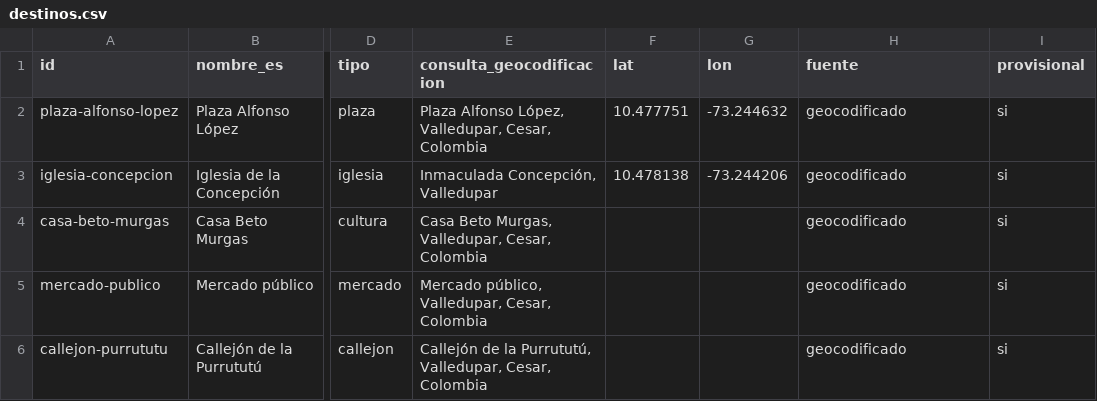
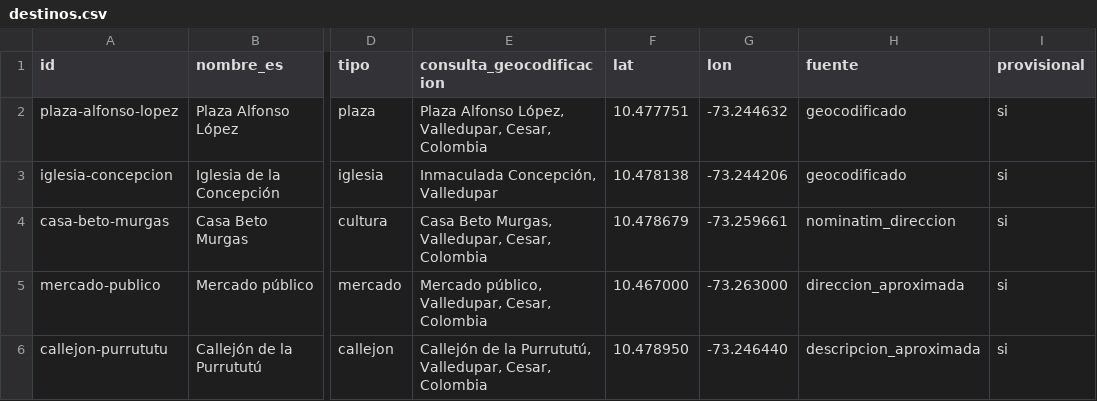
Before and after one commit to penademuertekm-source/Umbral, a CSV file: datos/provisional/destinos.csv, drawn as a sheet; only a part is shown, gaps mark what is left out; the diff names each change by its address in the sheet, - before the commit and + after, or states it on an @@ line.

```diff
--- a/datos/provisional/destinos.csv
+++ b/datos/provisional/destinos.csv
-F4 (lat): (empty)
+F4 (lat): 10.478679
-G4 (lon): (empty)
+G4 (lon): -73.259661
-H4 (fuente): geocodificado
+H4 (fuente): nominatim_direccion
-F5 (lat): (empty)
+F5 (lat): 10.467000
-G5 (lon): (empty)
+G5 (lon): -73.263000
-H5 (fuente): geocodificado
+H5 (fuente): direccion_aproximada
-F6 (lat): (empty)
+F6 (lat): 10.478950
-G6 (lon): (empty)
+G6 (lon): -73.246440
-H6 (fuente): geocodificado
+H6 (fuente): descripcion_aproximada
```
Also changed, not shown: datos/provisional/refugios.csv, 4 other files.
